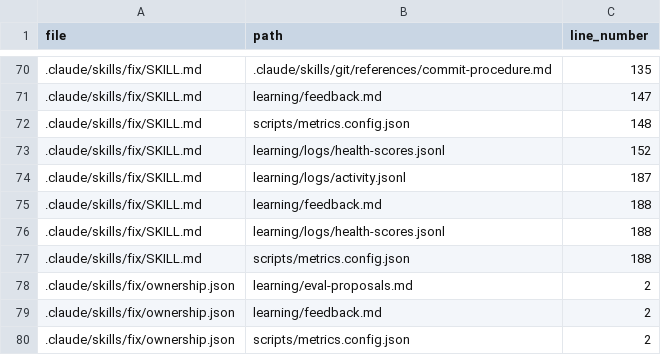
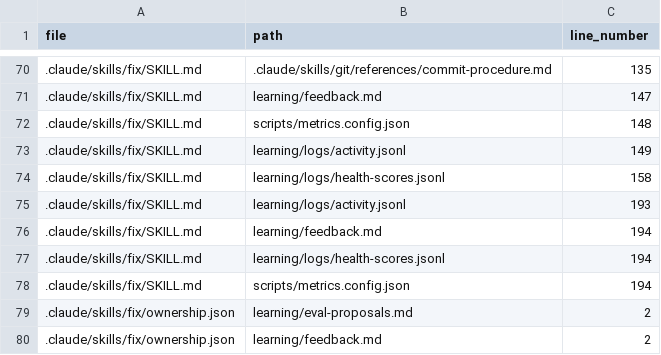
Before and after one commit to drashtishah/aws-simulator, a CSV file: references/path-registry.csv, drawn as a sheet; only a part is shown, gaps mark what is left out; the shorter side is filled out with more unchanged rows.

```diff
--- a/references/path-registry.csv
+++ b/references/path-registry.csv
@@ -72,7 +72,8 @@ file,path,line_number
 .claude/skills/fix/SKILL.md,scripts/metrics.config.json,148
-.claude/skills/fix/SKILL.md,learning/logs/health-scores.jsonl,152
-.claude/skills/fix/SKILL.md,learning/logs/activity.jsonl,187
-.claude/skills/fix/SKILL.md,learning/feedback.md,188
-.claude/skills/fix/SKILL.md,learning/logs/health-scores.jsonl,188
-.claude/skills/fix/SKILL.md,scripts/metrics.config.json,188
+.claude/skills/fix/SKILL.md,learning/logs/activity.jsonl,149
+.claude/skills/fix/SKILL.md,learning/logs/health-scores.jsonl,158
+.claude/skills/fix/SKILL.md,learning/logs/activity.jsonl,193
+.claude/skills/fix/SKILL.md,learning/feedback.md,194
+.claude/skills/fix/SKILL.md,learning/logs/health-scores.jsonl,194
+.claude/skills/fix/SKILL.md,scripts/metrics.config.json,194
 .claude/skills/fix/ownership.json,learning/eval-proposals.md,2
```
Also changed, not shown: 2 other files.
